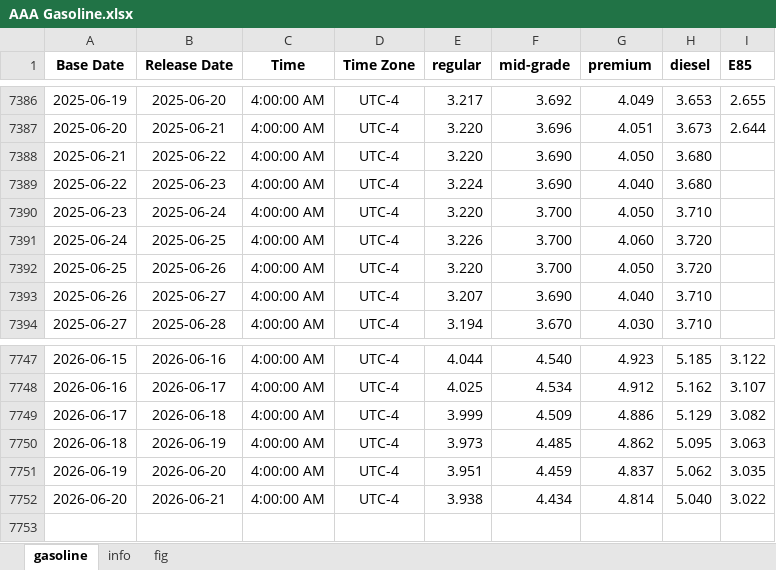
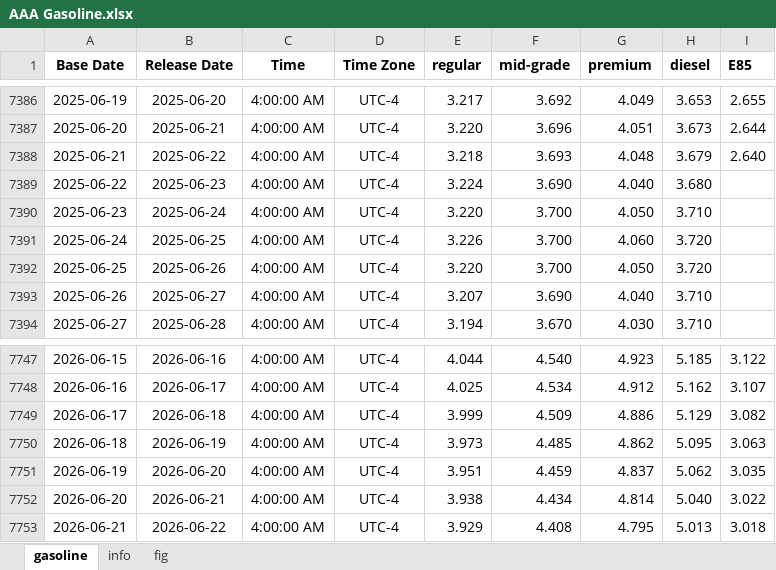
Before and after one commit to Tommylee1013/FinancialData, an Excel workbook: data/industry/Energy/AAA Gasoline.xlsx, sheet gasoline, drawn as a sheet; only a part is shown, gaps mark what is left out; values as stored, in another font and other column widths than the file's, no borders; the diff names each change by its address in the sheet, - before the commit and + after, or states it on an @@ line.

```diff
--- a/data/industry/Energy/AAA Gasoline.xlsx (sheet gasoline)
+++ b/data/industry/Energy/AAA Gasoline.xlsx (sheet gasoline)
-E7388 (regular): 3.220
+E7388 (regular): 3.218
-F7388 (mid-grade): 3.690
+F7388 (mid-grade): 3.693
-G7388 (premium): 4.050
+G7388 (premium): 4.048
-H7388 (diesel): 3.680
+H7388 (diesel): 3.679
-I7388 (E85): (empty)
+I7388 (E85): 2.640
+row 7753: 2026-06-21 | 2026-06-22 | 4:00:00 AM | UTC-4 | 3.929 | 4.408 | 4.795 | 5.013 | 3.018
```
Also changed, not shown: charts or pictures, data/freight/US Rail Traffic.xlsx, data/freight/world container index.xlsx, 14 other files.
